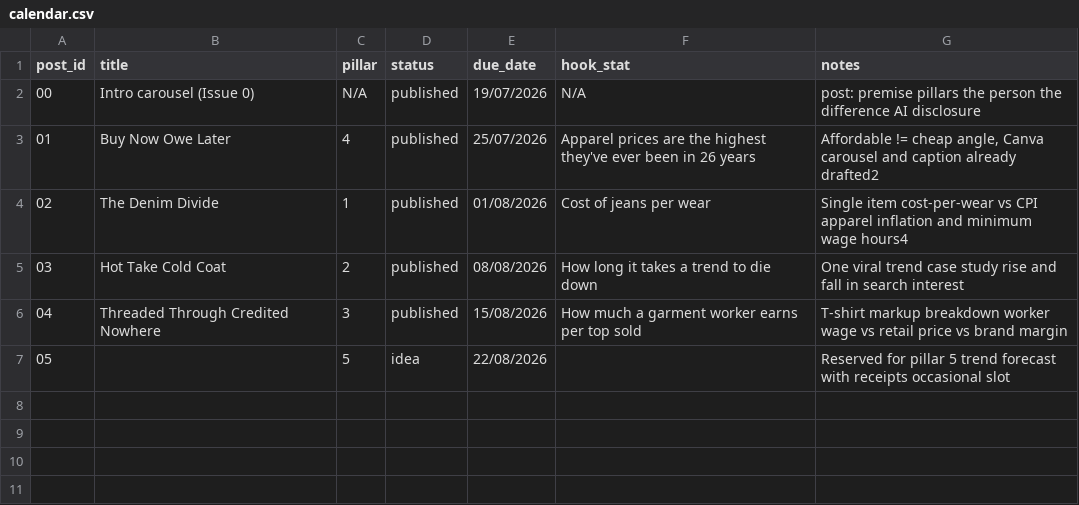
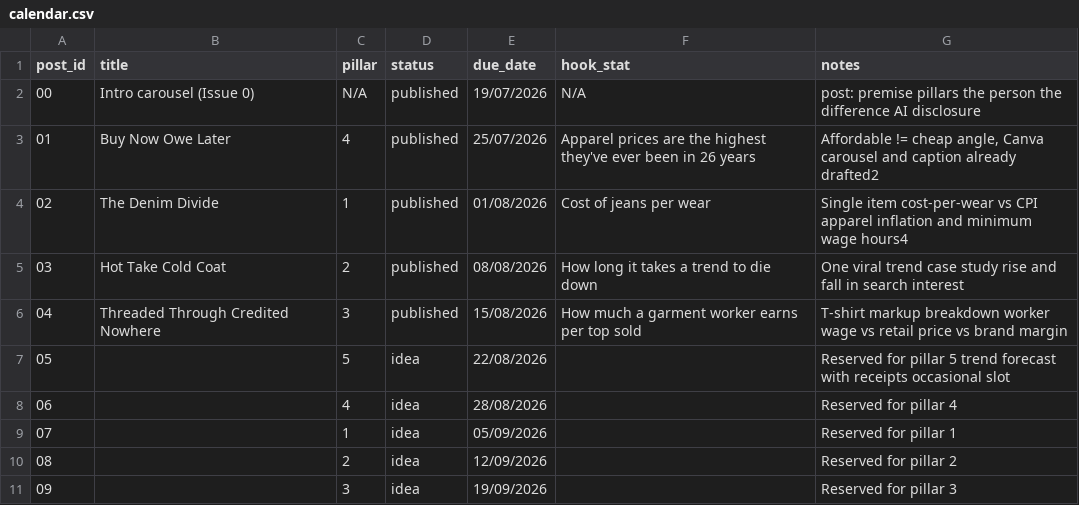
Before and after one commit to juvinciariadi/data-worn-thin.-, a CSV file: content/calendar.csv, drawn as a sheet; the diff names each change by its address in the sheet, - before the commit and + after, or states it on an @@ line.

Commit message:
added draft ideas for the next 5 pillars

```diff
--- a/content/calendar.csv
+++ b/content/calendar.csv
+row 8: 06 |  | 4 | idea | 28/08/2026 |  | Reserved for pillar 4
+row 9: 07 |  | 1 | idea | 05/09/2026 |  | Reserved for pillar 1
+row 10: 08 |  | 2 | idea | 12/09/2026 |  | Reserved for pillar 2
+row 11: 09 |  | 3 | idea | 19/09/2026 |  | Reserved for pillar 3
```
